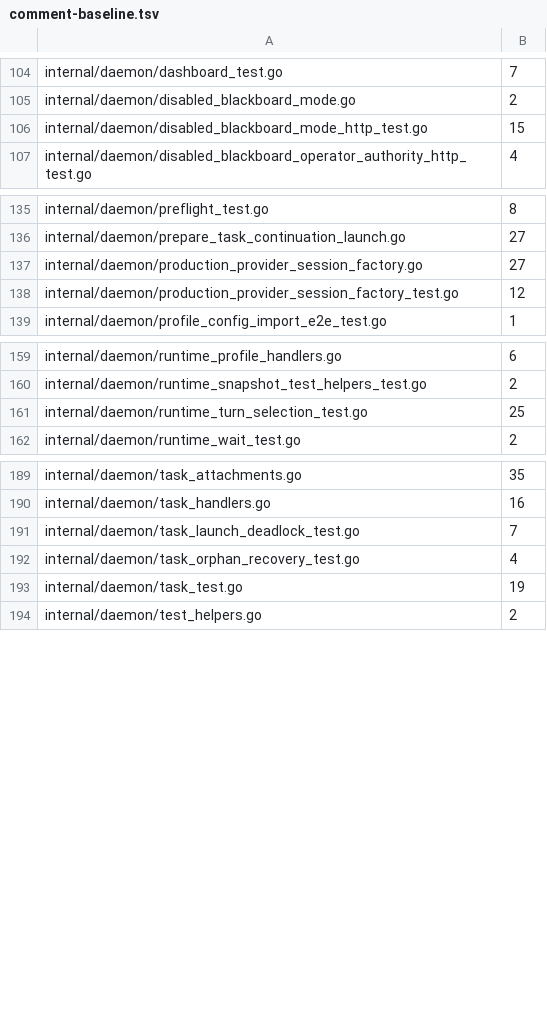
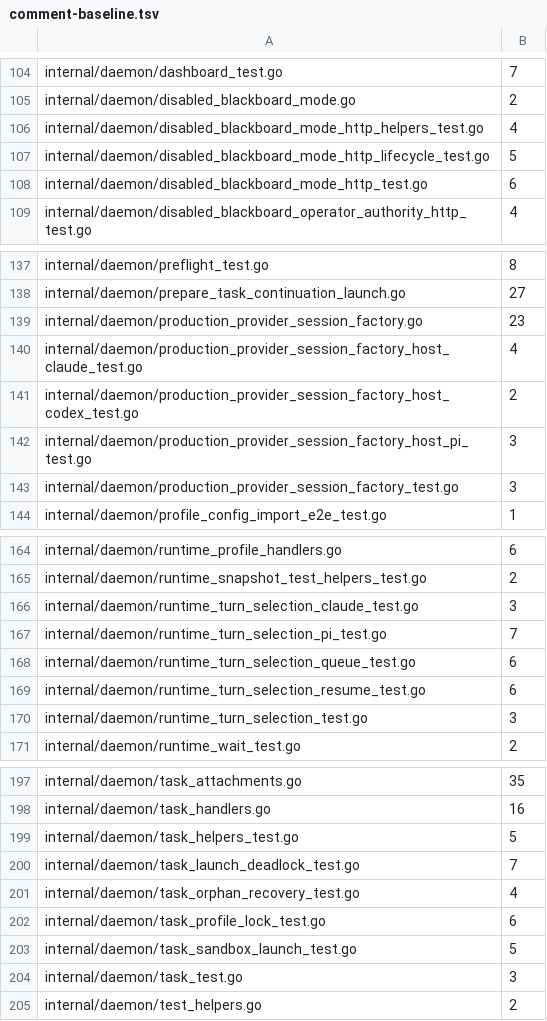
Before and after one commit to n1majne3/CyberPenda, a TSV file: scripts/comment-baseline.tsv, drawn as a sheet; only a part is shown, gaps mark what is left out; the diff covers the shown part only.

Commit message:
Remove legacy one-shot Adapter path for persistent providers

```diff
--- a/scripts/comment-baseline.tsv
+++ b/scripts/comment-baseline.tsv
@@ -105,3 +105,5 @@ internal/daemon/dashboard_test.go	7
 internal/daemon/disabled_blackboard_mode.go	2
-internal/daemon/disabled_blackboard_mode_http_test.go	15
+internal/daemon/disabled_blackboard_mode_http_helpers_test.go	4
+internal/daemon/disabled_blackboard_mode_http_lifecycle_test.go	5
+internal/daemon/disabled_blackboard_mode_http_test.go	6
 internal/daemon/disabled_blackboard_operator_authority_http_test.go	4
@@ -136,4 +138,7 @@ internal/daemon/preflight_test.go	8
 internal/daemon/prepare_task_continuation_launch.go	27
-internal/daemon/production_provider_session_factory.go	27
-internal/daemon/production_provider_session_factory_test.go	12
+internal/daemon/production_provider_session_factory.go	23
+internal/daemon/production_provider_session_factory_host_claude_test.go	4
+internal/daemon/production_provider_session_factory_host_codex_test.go	2
+internal/daemon/production_provider_session_factory_host_pi_test.go	3
+internal/daemon/production_provider_session_factory_test.go	3
 internal/daemon/profile_config_import_e2e_test.go	1
@@ -160,3 +165,7 @@ internal/daemon/runtime_profile_handlers.go	6
 internal/daemon/runtime_snapshot_test_helpers_test.go	2
-internal/daemon/runtime_turn_selection_test.go	25
+internal/daemon/runtime_turn_selection_claude_test.go	3
+internal/daemon/runtime_turn_selection_pi_test.go	7
+internal/daemon/runtime_turn_selection_queue_test.go	6
+internal/daemon/runtime_turn_selection_resume_test.go	6
+internal/daemon/runtime_turn_selection_test.go	3
 internal/daemon/runtime_wait_test.go	2
@@ -190,5 +198,8 @@ internal/daemon/task_attachments.go	35
 internal/daemon/task_handlers.go	16
+internal/daemon/task_helpers_test.go	5
 internal/daemon/task_launch_deadlock_test.go	7
 internal/daemon/task_orphan_recovery_test.go	4
-internal/daemon/task_test.go	19
+internal/daemon/task_profile_lock_test.go	6
+internal/daemon/task_sandbox_launch_test.go	5
+internal/daemon/task_test.go	3
 internal/daemon/test_helpers.go	2
```
Also changed, not shown: 1 removed row and 3 edited cells elsewhere in this file, 49 other files.
